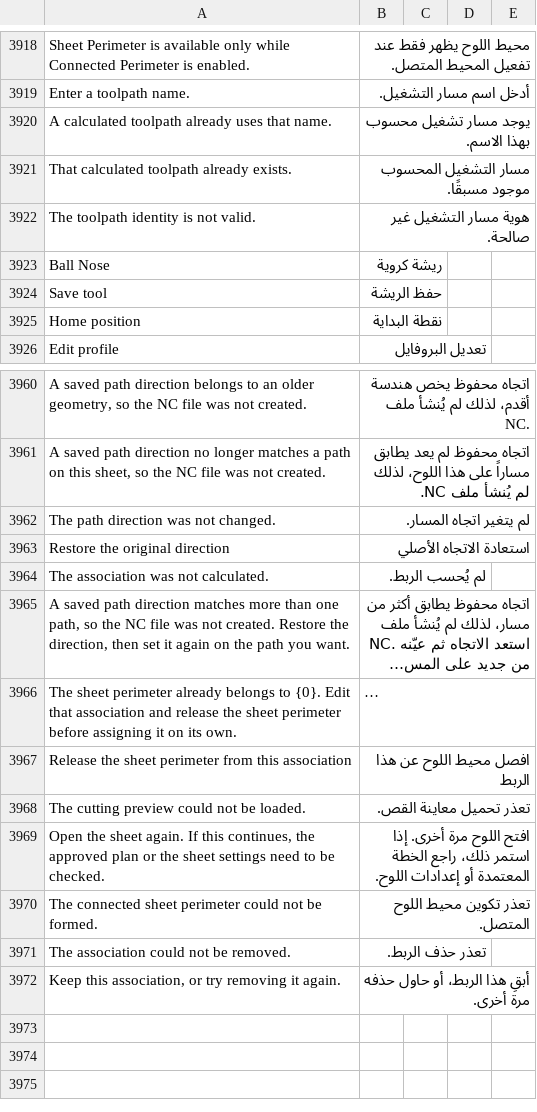
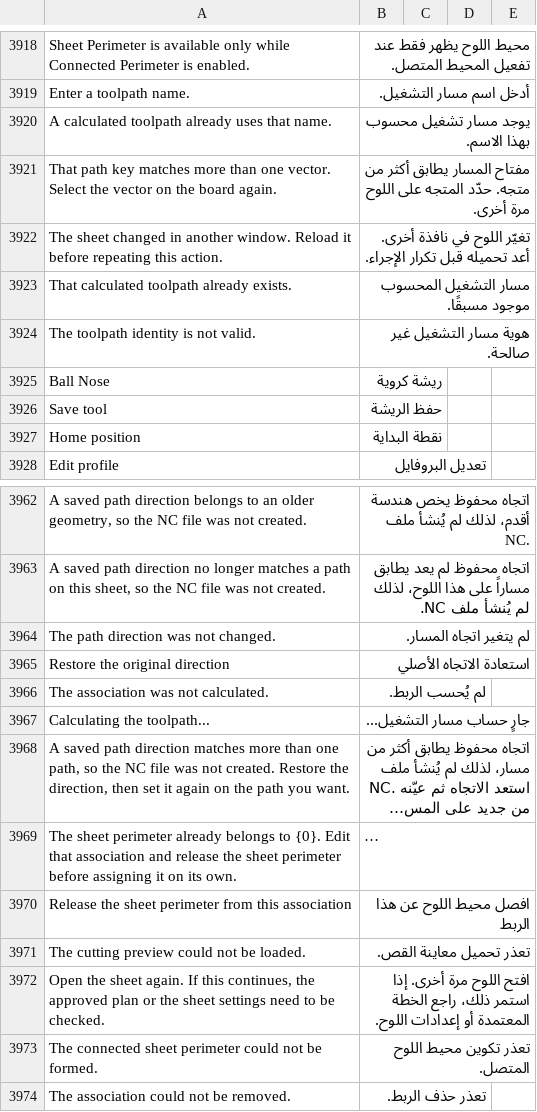
Before and after one commit to Hasan-Alhendi/almdina-erp, a CSV file: almdina_erp/translations/ar.csv, drawn as a sheet; only a part is shown, gaps mark what is left out; the shorter side is filled out with more unchanged rows; long unchanged cells end in …; the diff names each change by its address in the sheet, - before the commit and + after, or states it on an @@ line.

Commit message:
feat(cnc): enhance geometry handling and association management
- Introduced new functions for managing selectable vector identities and geometry groups, improving the handling of machining shapes.
- Updated `freeze_calculated_toolpath` and `remember_toolpath_on_association` to support live association IDs and request IDs for better tracking.
- Enhanced error handling for ambiguous vector identities and improved snapshot management in operational files.
- Improved JavaScript UI for managing associations and toolpath calculations, ensuring better user experience and feedback.
- Expanded tests to validate new functionalities related to geometry handling and association management.

```diff
--- a/almdina_erp/translations/ar.csv
+++ b/almdina_erp/translations/ar.csv
+row 3921: That path key matches more than one vector. Select the vector on the board again. | مفتاح المسار يطابق أكثر من متجه. حدّد المتجه على اللوح مرة أخرى.
+row 3922: The sheet changed in another window. Reload it before repeating this action. | تغيّر اللوح في نافذة أخرى. أعد تحميله قبل تكرار الإجراء.
+row 3967: Calculating the toolpath... | جارٍ حساب مسار التشغيل...
```
Also changed, not shown: 13 other files.
